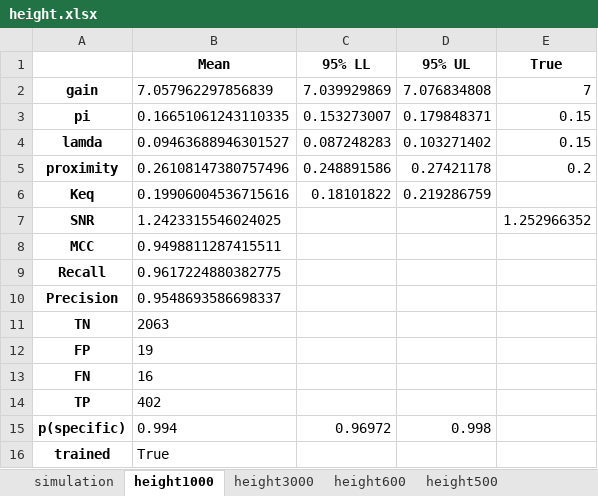
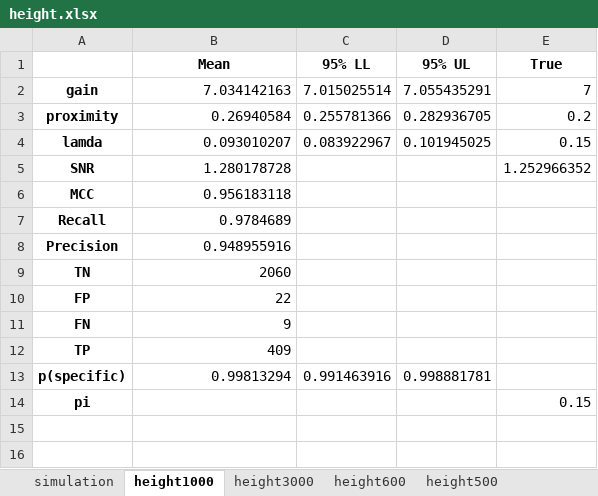
Before and after one commit to ordabayevy/tapqir-overleaf, an Excel workbook: supplementary/data1/height.xlsx, sheet height1000, drawn as a sheet; values as stored, in another font and other column widths than the file's, no borders; removed rows and columns are numbered as before the commit, all else as after; the diff names each change by its address in the sheet, - before the commit and + after, or states it on an @@ line.

Commit message:
height xlsx

```diff
--- a/supplementary/data1/height.xlsx (sheet height1000)
+++ b/supplementary/data1/height.xlsx (sheet height1000)
-B2 (Mean): 7.057962297856839
+B2 (Mean): 7.034142163
-C2 (95% LL): 7.039929869
+C2 (95% LL): 7.015025514
-D2 (95% UL): 7.076834808
+D2 (95% UL): 7.055435291
-row 3: pi | 0.16651061243110335 | 0.153273007 | 0.179848371 | 0.15
-row 4: lamda | 0.09463688946301527 | 0.087248283 | 0.103271402 | 0.15
-B3 (Mean): 0.26108147380757496
+B3 (Mean): 0.26940584
-C3 (95% LL): 0.248891586
+C3 (95% LL): 0.255781366
-D3 (95% UL): 0.27421178
+D3 (95% UL): 0.282936705
-row 6: Keq | 0.19906004536715616 | 0.18101822 | 0.219286759
+row 4: lamda | 0.093010207 | 0.083922967 | 0.101945025 | 0.15
-B5 (Mean): 1.2423315546024025
+B5 (Mean): 1.280178728
-B6 (Mean): 0.9498811287415511
+B6 (Mean): 0.956183118
-B7 (Mean): 0.9617224880382775
+B7 (Mean): 0.9784689
-B8 (Mean): 0.9548693586698337
+B8 (Mean): 0.948955916
-B9 (Mean): 2063
+B9 (Mean): 2060
-B10 (Mean): 19
+B10 (Mean): 22
-B11 (Mean): 16
+B11 (Mean): 9
-B12 (Mean): 402
+B12 (Mean): 409
-B13 (Mean): 0.994
+B13 (Mean): 0.99813294
-C13 (95% LL): 0.96972
+C13 (95% LL): 0.991463916
-D13 (95% UL): 0.998
+D13 (95% UL): 0.998881781
-row 16: trained | True
+row 14: pi |  |  |  | 0.15
```
Also changed, not shown: sheet height1500, sheet height2000, sheet height600, sheet height750, sheet height500, sheet height3000, 1 more sheet.
